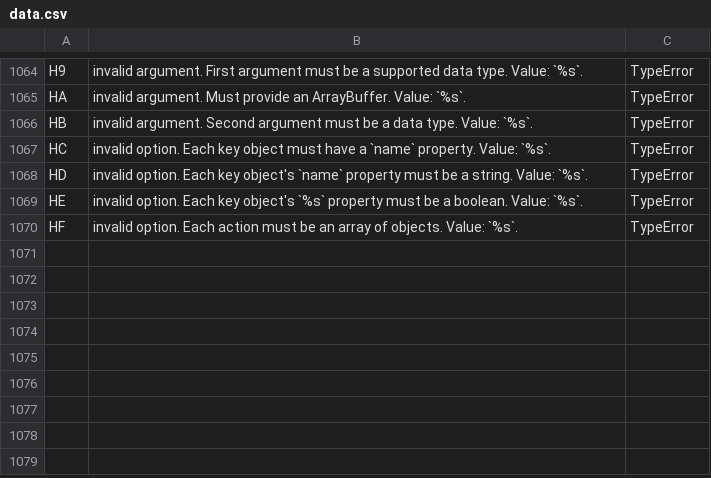
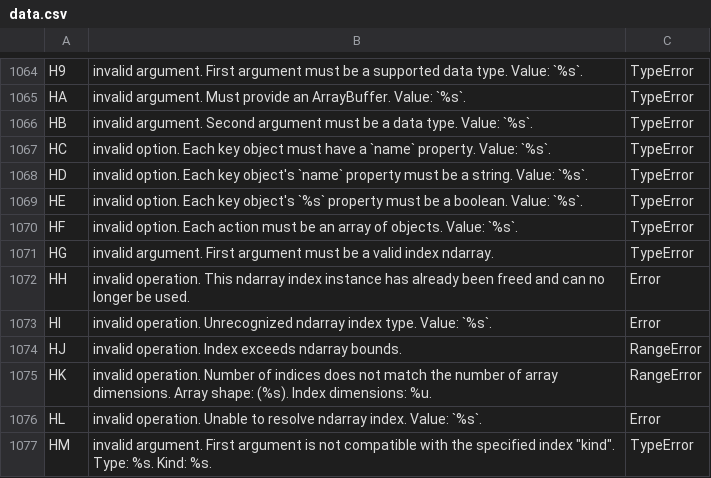
Before and after one commit to stdlib-js/error, a CSV file: tools/database/data/data.csv, drawn as a sheet; only a part is shown, gaps mark what is left out.

```diff
--- a/tools/database/data/data.csv
+++ b/tools/database/data/data.csv
@@ -1070 +1070,8 @@
 "HF","invalid option. Each action must be an array of objects. Value: `%s`.","TypeError"
+"HG","invalid argument. First argument must be a valid index ndarray.","TypeError"
+"HH","invalid operation. This ndarray index instance has already been freed and can no longer be used.","Error"
+"HI","invalid operation. Unrecognized ndarray index type. Value: `%s`.","Error"
+"HJ","invalid operation. Index exceeds ndarray bounds.","RangeError"
+"HK","invalid operation. Number of indices does not match the number of array dimensions. Array shape: (%s). Index dimensions: %u.","RangeError"
+"HL","invalid operation. Unable to resolve ndarray index. Value: `%s`.","Error"
+"HM","invalid argument. First argument is not compatible with the specified index ""kind"". Type: %s. Kind: %s.","TypeError"
```
Also changed, not shown: tools/id2pkg/data/data.csv, tools/pkg2id/data/data.csv, 8 other files.
